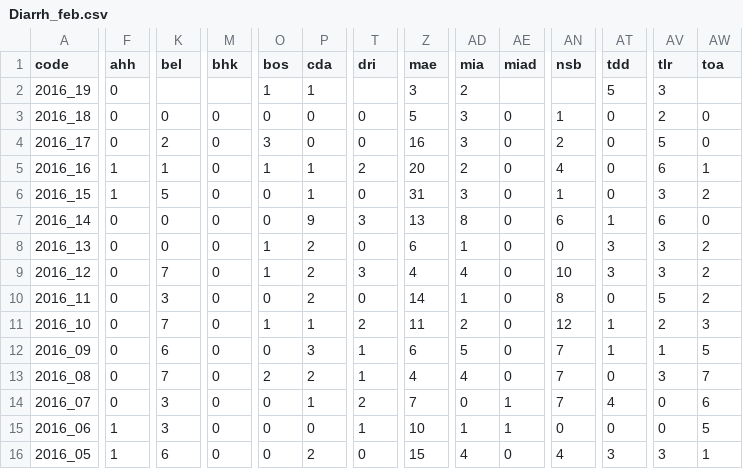
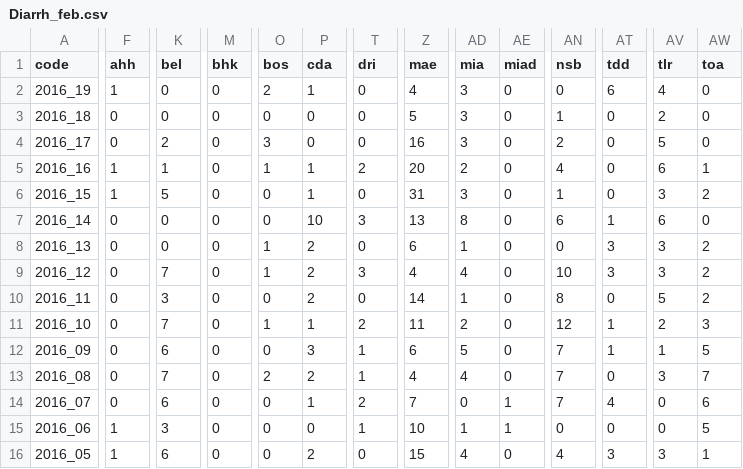
Before and after one commit to RanaivosonHerimanitra/Sentinel, a CSV file: data/Diarrh_feb.csv, drawn as a sheet; only a part is shown, gaps mark what is left out; the diff covers the shown part only; the diff names each change by its address in the sheet, - before the commit and + after, or states it on an @@ line.

```diff
--- a/data/Diarrh_feb.csv
+++ b/data/Diarrh_feb.csv
-F2 (ahh): 0
+F2 (ahh): 1
-K2 (bel): (empty)
+K2 (bel): 0
-M2 (bhk): (empty)
+M2 (bhk): 0
-O2 (bos): 1
+O2 (bos): 2
-T2 (dri): (empty)
+T2 (dri): 0
-Z2 (mae): 3
+Z2 (mae): 4
-AD2 (mia): 2
+AD2 (mia): 3
-AE2 (miad): (empty)
+AE2 (miad): 0
-AN2 (nsb): (empty)
+AN2 (nsb): 0
-AT2 (tdd): 5
+AT2 (tdd): 6
-AV2 (tlr): 3
+AV2 (tlr): 4
-AW2 (toa): (empty)
+AW2 (toa): 0
-P7 (cda): 9
+P7 (cda): 10
-K14 (bel): 3
+K14 (bel): 6
```
Also changed, not shown: 1 edited cell elsewhere in this file, data/Consultations.csv, data/Diarrh.csv, 20 other files.
